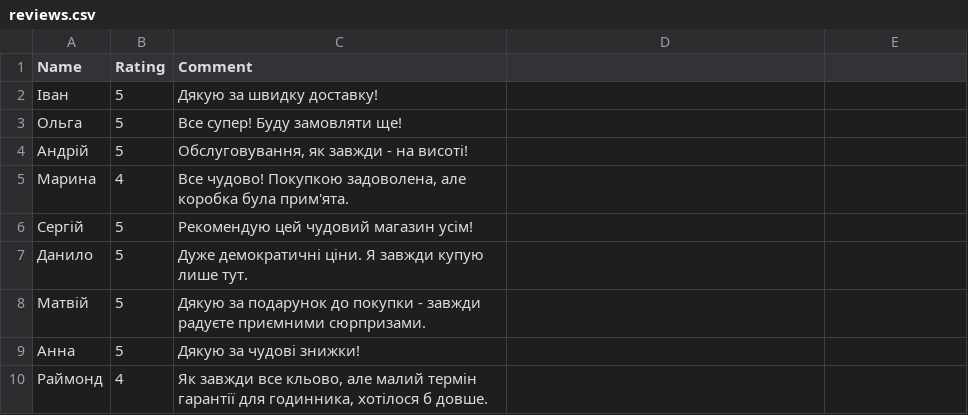
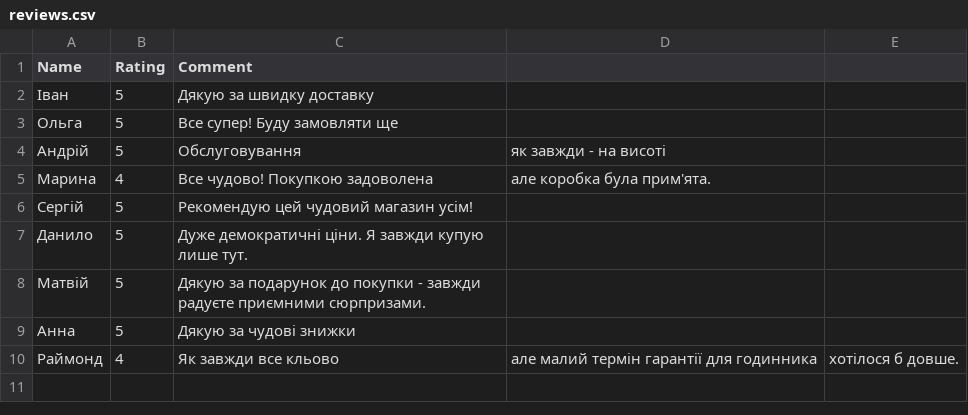
Before and after one commit to JustSmart123/my-shop7.5, a CSV file: my-shop7.5/src/assets/reviews.csv, drawn as a sheet.

```diff
--- a/my-shop7.5/src/assets/reviews.csv
+++ b/my-shop7.5/src/assets/reviews.csv
@@ -1,6 +1,6 @@
 Name,Rating,Comment
-Іван,5,Дякую за швидку доставку!
-Ольга,5,Все супер! Буду замовляти ще!
-Андрій,5,"Обслуговування, як завжди - на висоті!"
-Марина,4,"Все чудово! Покупкою задоволена, але коробка була прим'ята."
+Іван,5,Дякую за швидку доставку
+Ольга,5,Все супер! Буду замовляти ще
+Андрій,5,Обслуговування, як завжди - на висоті
+Марина,4,Все чудово! Покупкою задоволена, але коробка була прим'ята.
 Сергій,5,Рекомендую цей чудовий магазин усім!
@@ -8,3 +8,3 @@ Name,Rating,Comment
 Матвій,5,Дякую за подарунок до покупки - завжди радуєте приємними сюрпризами.
-Анна,5,Дякую за чудові знижки!
-Раймонд,4,"Як завжди все кльово, але малий термін гарантії для годинника, хотілося б довше."
+Анна,5,Дякую за чудові знижки
+Раймонд,4,Як завжди все кльово, але малий термін гарантії для годинника, хотілося б довше.
```
Also changed, not shown: 2 other files.
